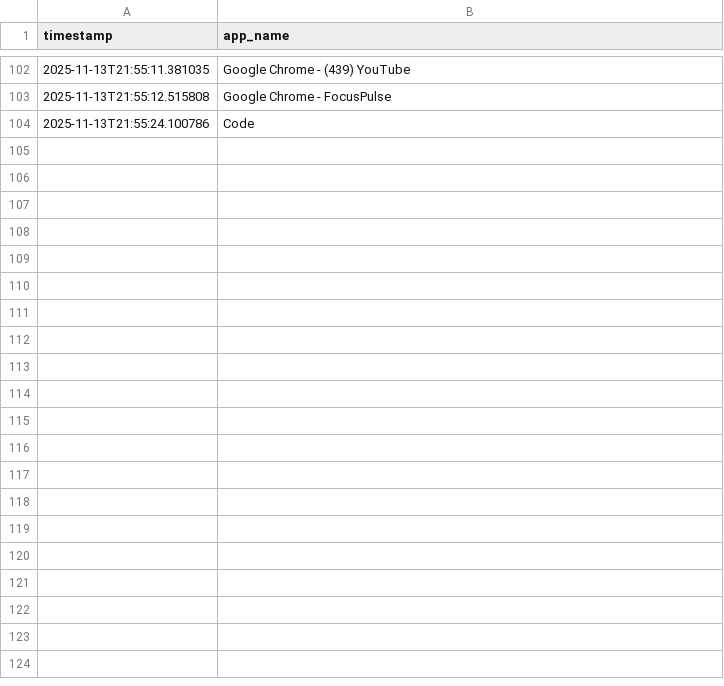
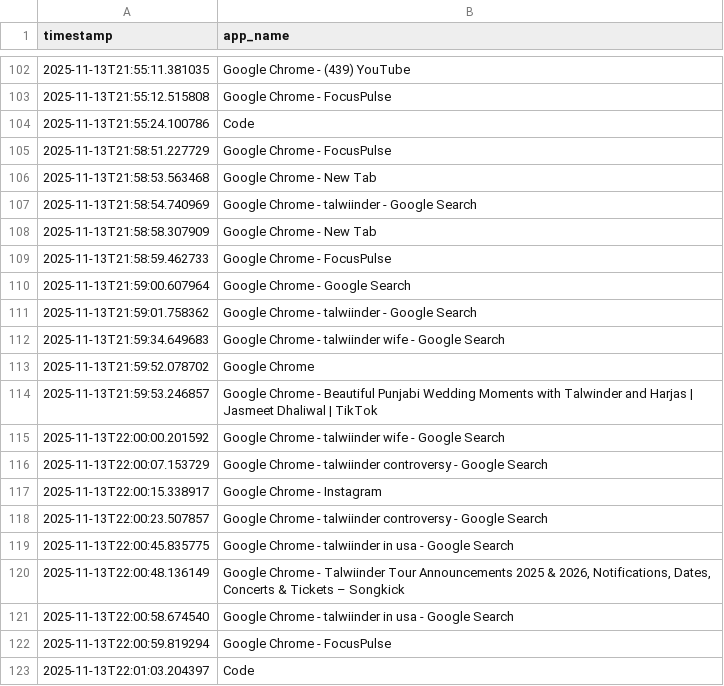
Before and after one commit to siddhi-bansal/focus-flow, a CSV file: data/activity_log.csv, drawn as a sheet; only a part is shown, gaps mark what is left out; the diff covers the shown part only; the diff names each change by its address in the sheet, - before the commit and + after, or states it on an @@ line.

```diff
--- a/data/activity_log.csv
+++ b/data/activity_log.csv
+row 105: 2025-11-13T21:58:51.227729 | Google Chrome - FocusPulse
+row 106: 2025-11-13T21:58:53.563468 | Google Chrome - New Tab
+row 107: 2025-11-13T21:58:54.740969 | Google Chrome - talwiinder - Google Search
+row 108: 2025-11-13T21:58:58.307909 | Google Chrome - New Tab
+row 109: 2025-11-13T21:58:59.462733 | Google Chrome - FocusPulse
+row 110: 2025-11-13T21:59:00.607964 | Google Chrome - Google Search
+row 111: 2025-11-13T21:59:01.758362 | Google Chrome - talwiinder - Google Search
+row 112: 2025-11-13T21:59:34.649683 | Google Chrome - talwiinder wife - Google Search
+row 113: 2025-11-13T21:59:52.078702 | Google Chrome
+row 114: 2025-11-13T21:59:53.246857 | Google Chrome - Beautiful Punjabi Wedding Moments with Talwinder and Harjas | Jasmeet Dhaliwal | TikTok
+row 115: 2025-11-13T22:00:00.201592 | Google Chrome - talwiinder wife - Google Search
+row 116: 2025-11-13T22:00:07.153729 | Google Chrome - talwiinder controversy - Google Search
+row 117: 2025-11-13T22:00:15.338917 | Google Chrome - Instagram
+row 118: 2025-11-13T22:00:23.507857 | Google Chrome - talwiinder controversy - Google Search
+row 119: 2025-11-13T22:00:45.835775 | Google Chrome - talwiinder in usa - Google Search
+row 120: 2025-11-13T22:00:48.136149 | Google Chrome - Talwiinder Tour Announcements 2025 & 2026, Notifications, Dates, Concerts & Tickets – Songkick
+row 121: 2025-11-13T22:00:58.674540 | Google Chrome - talwiinder in usa - Google Search
+row 122: 2025-11-13T22:00:59.819294 | Google Chrome - FocusPulse
+row 123: 2025-11-13T22:01:03.204397 | Code
```
Also changed, not shown: 44 added rows elsewhere in this file, 3 other files.
